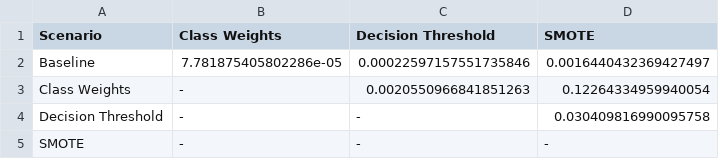
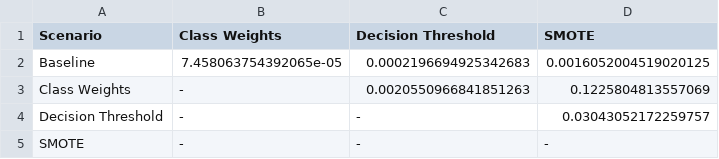
Before and after one commit to readytensor/rt-binary-class-imbalance-results, a CSV file: results/statistical_tests/ttest/F1-score/p_value.csv, drawn as a sheet.

```diff
--- a/results/statistical_tests/ttest/F1-score/p_value.csv
+++ b/results/statistical_tests/ttest/F1-score/p_value.csv
@@ -1,5 +1,5 @@
 Scenario,Class Weights,Decision Threshold,SMOTE
-Baseline,7.781875405802286e-05,0.00022597157551735846,0.0016440432369427497
-Class Weights,-,0.0020550966841851263,0.12264334959940054
-Decision Threshold,-,-,0.030409816990095758
+Baseline,7.458063754392065e-05,0.0002196694925342683,0.0016052004519020125
+Class Weights,-,0.0020550966841851263,0.1225804813557069
+Decision Threshold,-,-,0.03043052172259757
 SMOTE,-,-,-
```
Also changed, not shown: results/statistical_tests/anova_results.csv, results/statistical_tests/ttest/Accuracy/p_value.csv, 15 other files.
